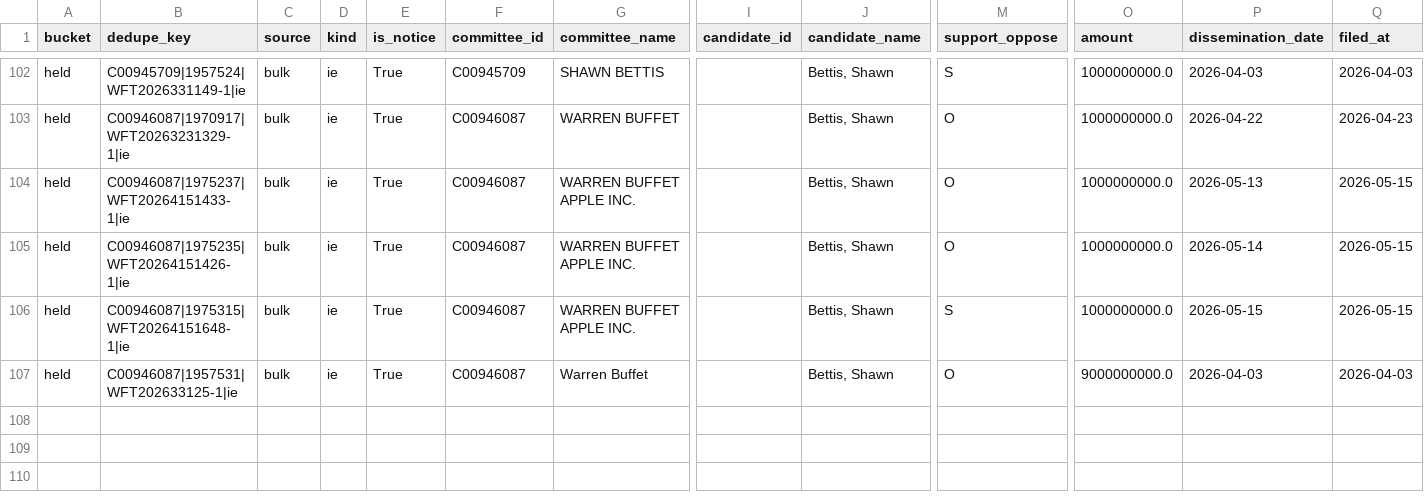
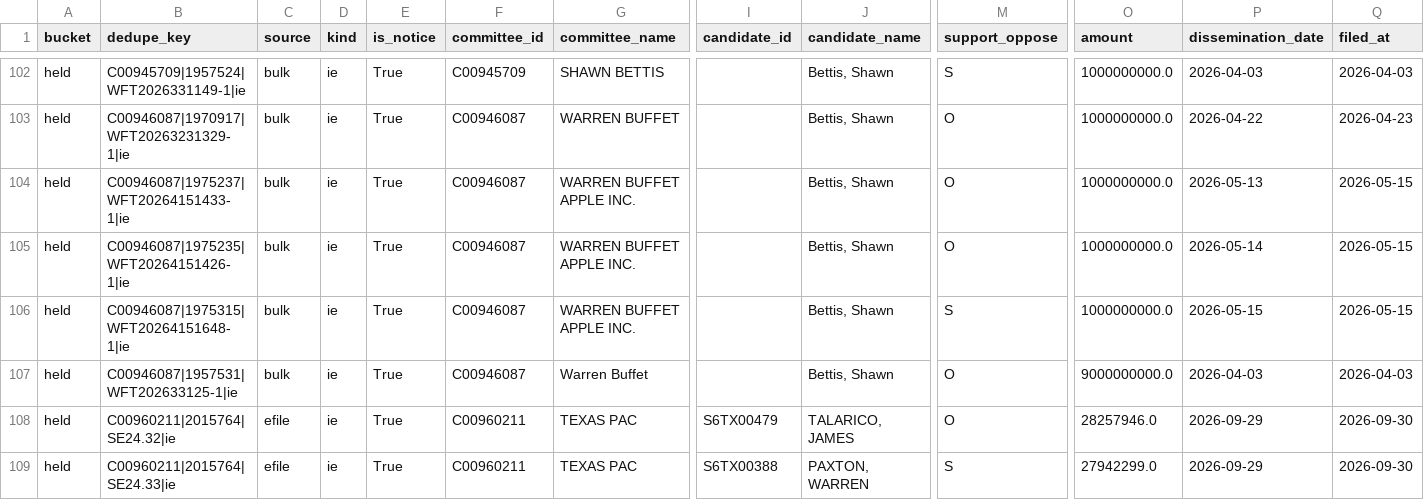
Before and after one commit to sabbadoo32/follow-the-money-2026, a CSV file: site/data/excluded.csv, drawn as a sheet; only a part is shown, gaps mark what is left out; rows hold the shown columns only; the diff names each change by its address in the sheet, - before the commit and + after, or states it on an @@ line.

Commit message:
data: 2026-09-30T23:44Z

```diff
--- a/site/data/excluded.csv
+++ b/site/data/excluded.csv
+row 108: held | C00960211|2015764|SE24.32|ie | efile | ie | True | C00960211 | TEXAS PAC | S6TX00479 | TALARICO, JAMES | O | 28257946.0 | 2026-09-29 | 2026-09-30
+row 109: held | C00960211|2015764|SE24.33|ie | efile | ie | True | C00960211 | TEXAS PAC | S6TX00388 | PAXTON, WARREN | S | 27942299.0 | 2026-09-29 | 2026-09-30
```
Also changed, not shown: site/data/races.csv, 8 other files.
